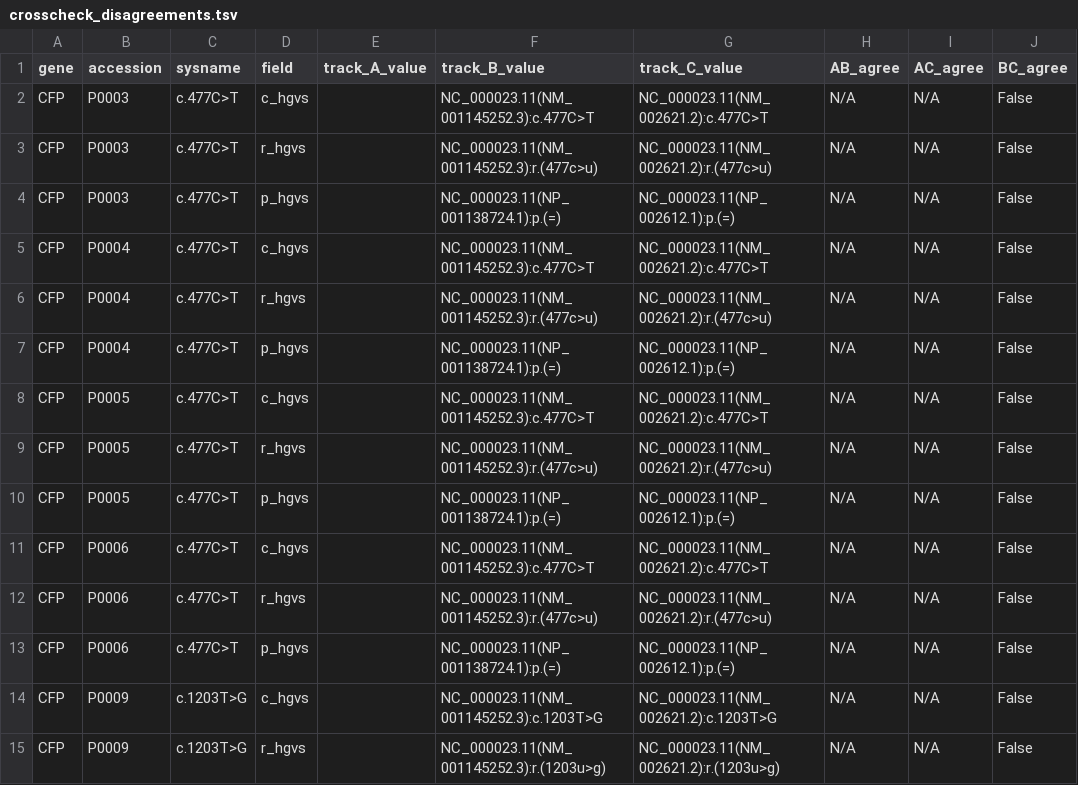
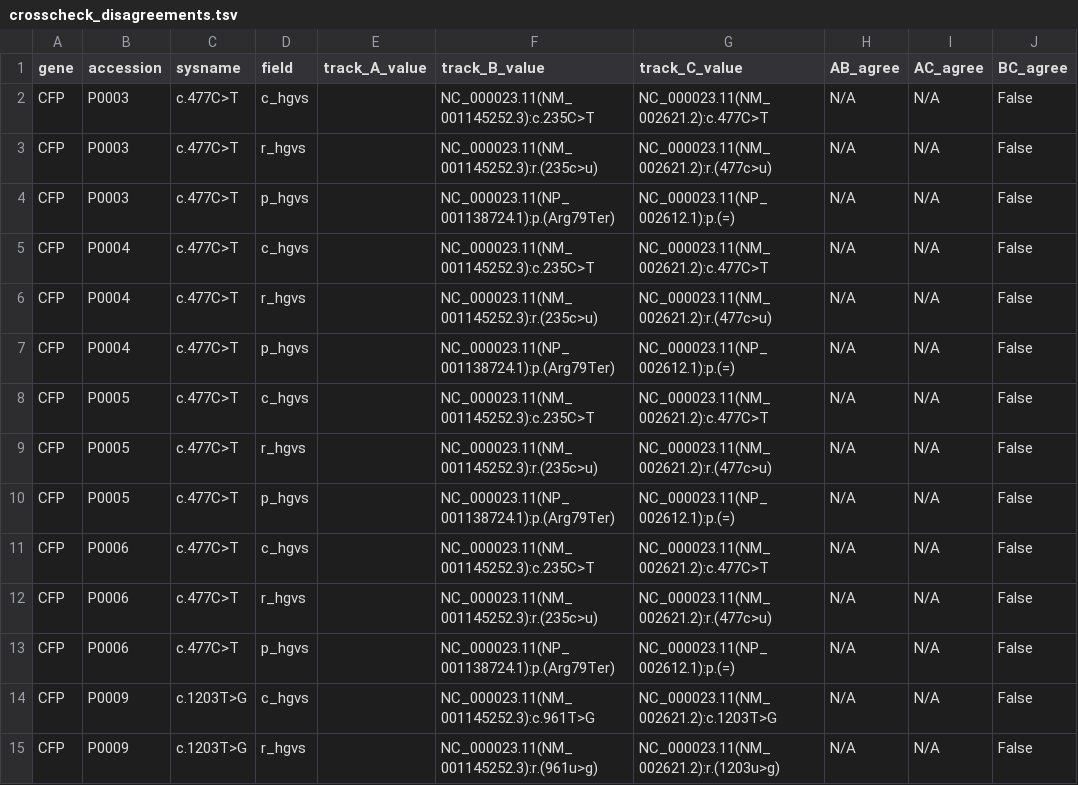
Before and after one commit to knn1996/Migrating-BMC-IDBases-to-LOVD, a TSV file: 04_Mutation_Processing/Output/Step7_Merging/crosscheck_disagreements.tsv, drawn as a sheet; only a part is shown; the diff covers the shown part only.

```diff
--- a/04_Mutation_Processing/Output/Step7_Merging/crosscheck_disagreements.tsv
+++ b/04_Mutation_Processing/Output/Step7_Merging/crosscheck_disagreements.tsv
@@ -1,15 +1,15 @@
 gene	accession	sysname	field	track_A_value	track_B_value	track_C_value	AB_agree	AC_agree	BC_agree
-CFP	P0003	c.477C>T	c_hgvs		NC_000023.11(NM_001145252.3):c.477C>T	NC_000023.11(NM_002621.2):c.477C>T	N/A	N/A	False
-CFP	P0003	c.477C>T	r_hgvs		NC_000023.11(NM_001145252.3):r.(477c>u)	NC_000023.11(NM_002621.2):r.(477c>u)	N/A	N/A	False
-CFP	P0003	c.477C>T	p_hgvs		NC_000023.11(NP_001138724.1):p.(=)	NC_000023.11(NP_002612.1):p.(=)	N/A	N/A	False
-CFP	P0004	c.477C>T	c_hgvs		NC_000023.11(NM_001145252.3):c.477C>T	NC_000023.11(NM_002621.2):c.477C>T	N/A	N/A	False
-CFP	P0004	c.477C>T	r_hgvs		NC_000023.11(NM_001145252.3):r.(477c>u)	NC_000023.11(NM_002621.2):r.(477c>u)	N/A	N/A	False
-CFP	P0004	c.477C>T	p_hgvs		NC_000023.11(NP_001138724.1):p.(=)	NC_000023.11(NP_002612.1):p.(=)	N/A	N/A	False
-CFP	P0005	c.477C>T	c_hgvs		NC_000023.11(NM_001145252.3):c.477C>T	NC_000023.11(NM_002621.2):c.477C>T	N/A	N/A	False
-CFP	P0005	c.477C>T	r_hgvs		NC_000023.11(NM_001145252.3):r.(477c>u)	NC_000023.11(NM_002621.2):r.(477c>u)	N/A	N/A	False
-CFP	P0005	c.477C>T	p_hgvs		NC_000023.11(NP_001138724.1):p.(=)	NC_000023.11(NP_002612.1):p.(=)	N/A	N/A	False
-CFP	P0006	c.477C>T	c_hgvs		NC_000023.11(NM_001145252.3):c.477C>T	NC_000023.11(NM_002621.2):c.477C>T	N/A	N/A	False
-CFP	P0006	c.477C>T	r_hgvs		NC_000023.11(NM_001145252.3):r.(477c>u)	NC_000023.11(NM_002621.2):r.(477c>u)	N/A	N/A	False
-CFP	P0006	c.477C>T	p_hgvs		NC_000023.11(NP_001138724.1):p.(=)	NC_000023.11(NP_002612.1):p.(=)	N/A	N/A	False
-CFP	P0009	c.1203T>G	c_hgvs		NC_000023.11(NM_001145252.3):c.1203T>G	NC_000023.11(NM_002621.2):c.1203T>G	N/A	N/A	False
-CFP	P0009	c.1203T>G	r_hgvs		NC_000023.11(NM_001145252.3):r.(1203u>g)	NC_000023.11(NM_002621.2):r.(1203u>g)	N/A	N/A	False
+CFP	P0003	c.477C>T	c_hgvs		NC_000023.11(NM_001145252.3):c.235C>T	NC_000023.11(NM_002621.2):c.477C>T	N/A	N/A	False
+CFP	P0003	c.477C>T	r_hgvs		NC_000023.11(NM_001145252.3):r.(235c>u)	NC_000023.11(NM_002621.2):r.(477c>u)	N/A	N/A	False
+CFP	P0003	c.477C>T	p_hgvs		NC_000023.11(NP_001138724.1):p.(Arg79Ter)	NC_000023.11(NP_002612.1):p.(=)	N/A	N/A	False
+CFP	P0004	c.477C>T	c_hgvs		NC_000023.11(NM_001145252.3):c.235C>T	NC_000023.11(NM_002621.2):c.477C>T	N/A	N/A	False
+CFP	P0004	c.477C>T	r_hgvs		NC_000023.11(NM_001145252.3):r.(235c>u)	NC_000023.11(NM_002621.2):r.(477c>u)	N/A	N/A	False
+CFP	P0004	c.477C>T	p_hgvs		NC_000023.11(NP_001138724.1):p.(Arg79Ter)	NC_000023.11(NP_002612.1):p.(=)	N/A	N/A	False
+CFP	P0005	c.477C>T	c_hgvs		NC_000023.11(NM_001145252.3):c.235C>T	NC_000023.11(NM_002621.2):c.477C>T	N/A	N/A	False
+CFP	P0005	c.477C>T	r_hgvs		NC_000023.11(NM_001145252.3):r.(235c>u)	NC_000023.11(NM_002621.2):r.(477c>u)	N/A	N/A	False
+CFP	P0005	c.477C>T	p_hgvs		NC_000023.11(NP_001138724.1):p.(Arg79Ter)	NC_000023.11(NP_002612.1):p.(=)	N/A	N/A	False
+CFP	P0006	c.477C>T	c_hgvs		NC_000023.11(NM_001145252.3):c.235C>T	NC_000023.11(NM_002621.2):c.477C>T	N/A	N/A	False
+CFP	P0006	c.477C>T	r_hgvs		NC_000023.11(NM_001145252.3):r.(235c>u)	NC_000023.11(NM_002621.2):r.(477c>u)	N/A	N/A	False
+CFP	P0006	c.477C>T	p_hgvs		NC_000023.11(NP_001138724.1):p.(Arg79Ter)	NC_000023.11(NP_002612.1):p.(=)	N/A	N/A	False
+CFP	P0009	c.1203T>G	c_hgvs		NC_000023.11(NM_001145252.3):c.961T>G	NC_000023.11(NM_002621.2):c.1203T>G	N/A	N/A	False
+CFP	P0009	c.1203T>G	r_hgvs		NC_000023.11(NM_001145252.3):r.(961u>g)	NC_000023.11(NM_002621.2):r.(1203u>g)	N/A	N/A	False
```
Also changed, not shown: 8 added rows and 49 edited cells elsewhere in this file, 04_Mutation_Processing/Output/Step6_Mutalyzer/mutalyzer_input_NM_MANE.tsv, 04_Mutation_Processing/Output/Step7_Merging/dedup_log.tsv, 3 other files.
